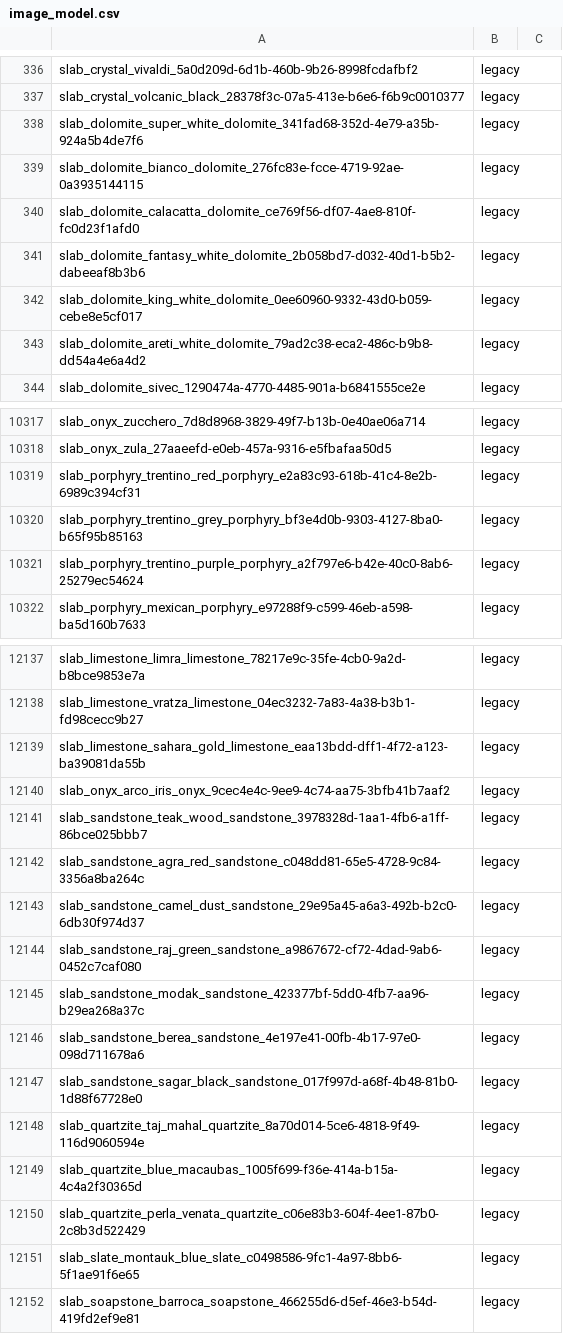
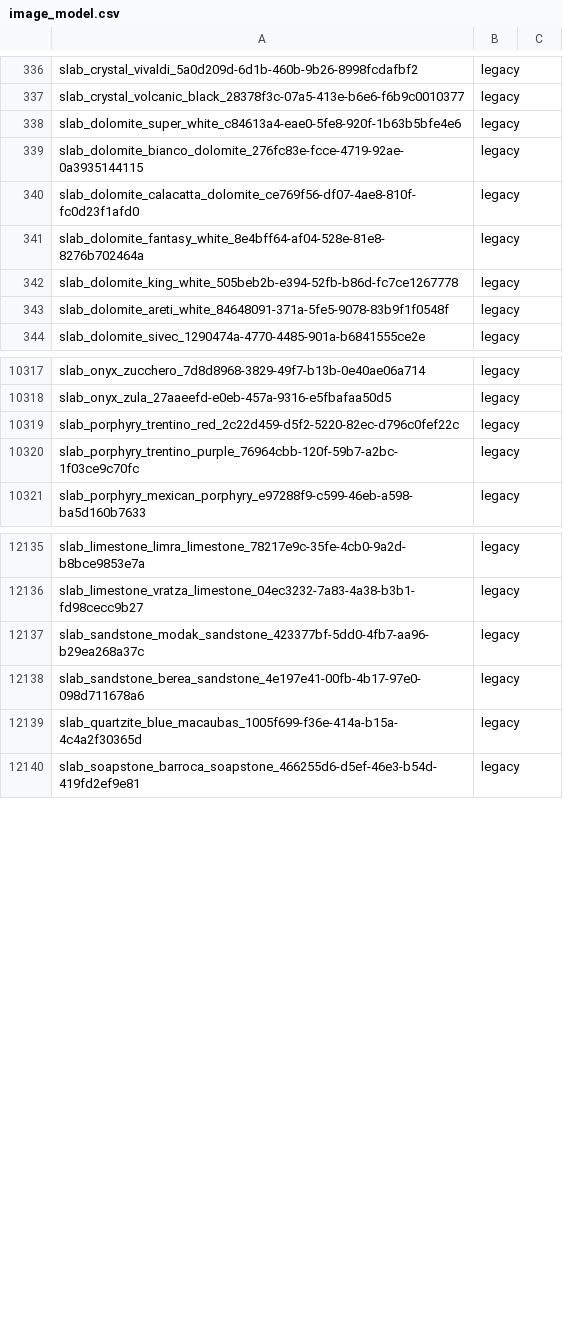
Before and after one commit to Fux002/blokport_scraper, a CSV file: catalog_source/image_model.csv, drawn as a sheet; only a part is shown, gaps mark what is left out; the diff covers the shown part only.

```diff
--- a/catalog_source/image_model.csv
+++ b/catalog_source/image_model.csv
@@ -337,8 +337,8 @@ slab_crystal_vivaldi_5a0d209d-6d1b-460b-9b26-8998fcdafbf2,legacy,
 slab_crystal_volcanic_black_28378f3c-07a5-413e-b6e6-f6b9c0010377,legacy,
-slab_dolomite_super_white_dolomite_341fad68-352d-4e79-a35b-924a5b4de7f6,legacy,
+slab_dolomite_super_white_c84613a4-eae0-5fe8-920f-1b63b5bfe4e6,legacy,
 slab_dolomite_bianco_dolomite_276fc83e-fcce-4719-92ae-0a3935144115,legacy,
 slab_dolomite_calacatta_dolomite_ce769f56-df07-4ae8-810f-fc0d23f1afd0,legacy,
-slab_dolomite_fantasy_white_dolomite_2b058bd7-d032-40d1-b5b2-dabeeaf8b3b6,legacy,
-slab_dolomite_king_white_dolomite_0ee60960-9332-43d0-b059-cebe8e5cf017,legacy,
-slab_dolomite_areti_white_dolomite_79ad2c38-eca2-486c-b9b8-dd54a4e6a4d2,legacy,
+slab_dolomite_fantasy_white_8e4bff64-af04-528e-81e8-8276b702464a,legacy,
+slab_dolomite_king_white_505beb2b-e394-52fb-b86d-fc7ce1267778,legacy,
+slab_dolomite_areti_white_84648091-371a-5fe5-9078-83b9f1f0548f,legacy,
 slab_dolomite_sivec_1290474a-4770-4485-901a-b6841555ce2e,legacy,
@@ -10318,5 +10318,4 @@ slab_onyx_zucchero_7d8d8968-3829-49f7-b13b-0e40ae06a714,legacy,
 slab_onyx_zula_27aaeefd-e0eb-457a-9316-e5fbafaa50d5,legacy,
-slab_porphyry_trentino_red_porphyry_e2a83c93-618b-41c4-8e2b-6989c394cf31,legacy,
-slab_porphyry_trentino_grey_porphyry_bf3e4d0b-9303-4127-8ba0-b65f95b85163,legacy,
-slab_porphyry_trentino_purple_porphyry_a2f797e6-b42e-40c0-8ab6-25279ec54624,legacy,
+slab_porphyry_trentino_red_2c22d459-d5f2-5220-82ec-d796c0fef22c,legacy,
+slab_porphyry_trentino_purple_76964cbb-120f-59b7-a2bc-1f03ce9c70fc,legacy,
 slab_porphyry_mexican_porphyry_e97288f9-c599-46eb-a598-ba5d160b7633,legacy,
@@ -12138,15 +12136,5 @@ slab_limestone_limra_limestone_78217e9c-35fe-4cb0-9a2d-b8bce9853e7a,legacy,
 slab_limestone_vratza_limestone_04ec3232-7a83-4a38-b3b1-fd98cecc9b27,legacy,
-slab_limestone_sahara_gold_limestone_eaa13bdd-dff1-4f72-a123-ba39081da55b,legacy,
-slab_onyx_arco_iris_onyx_9cec4e4c-9ee9-4c74-aa75-3bfb41b7aaf2,legacy,
-slab_sandstone_teak_wood_sandstone_3978328d-1aa1-4fb6-a1ff-86bce025bbb7,legacy,
-slab_sandstone_agra_red_sandstone_c048dd81-65e5-4728-9c84-3356a8ba264c,legacy,
-slab_sandstone_camel_dust_sandstone_29e95a45-a6a3-492b-b2c0-6db30f974d37,legacy,
-slab_sandstone_raj_green_sandstone_a9867672-cf72-4dad-9ab6-0452c7caf080,legacy,
 slab_sandstone_modak_sandstone_423377bf-5dd0-4fb7-aa96-b29ea268a37c,legacy,
 slab_sandstone_berea_sandstone_4e197e41-00fb-4b17-97e0-098d711678a6,legacy,
-slab_sandstone_sagar_black_sandstone_017f997d-a68f-4b48-81b0-1d88f67728e0,legacy,
-slab_quartzite_taj_mahal_quartzite_8a70d014-5ce6-4818-9f49-116d9060594e,legacy,
 slab_quartzite_blue_macaubas_1005f699-f36e-414a-b15a-4c4a2f30365d,legacy,
-slab_quartzite_perla_venata_quartzite_c06e83b3-604f-4ee1-87b0-2c8b3d522429,legacy,
-slab_slate_montauk_blue_slate_c0498586-9fc1-4a97-8bb6-5f1ae91f6e65,legacy,
 slab_soapstone_barroca_soapstone_466255d6-d5ef-46e3-b54d-419fd2ef9e81,legacy,
```
Also changed, not shown: 13 removed rows and 50 edited cells elsewhere in this file, catalog_source/origin_map.csv, 6 other files.
